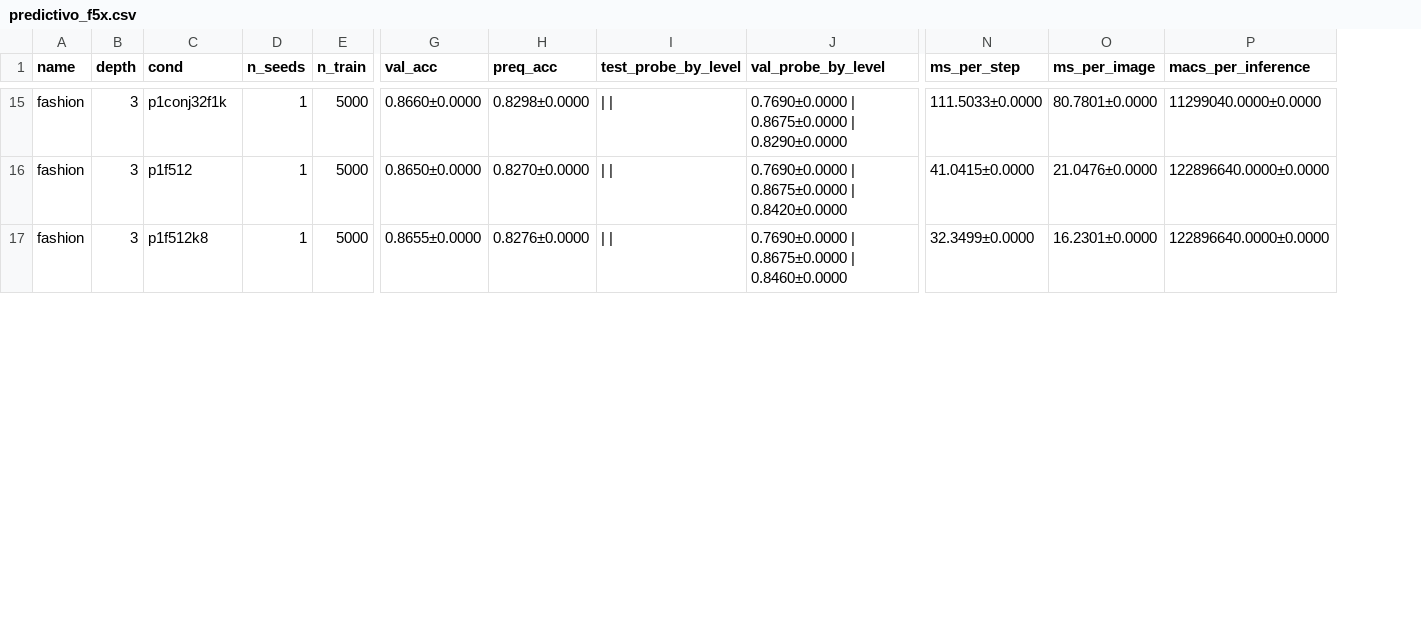
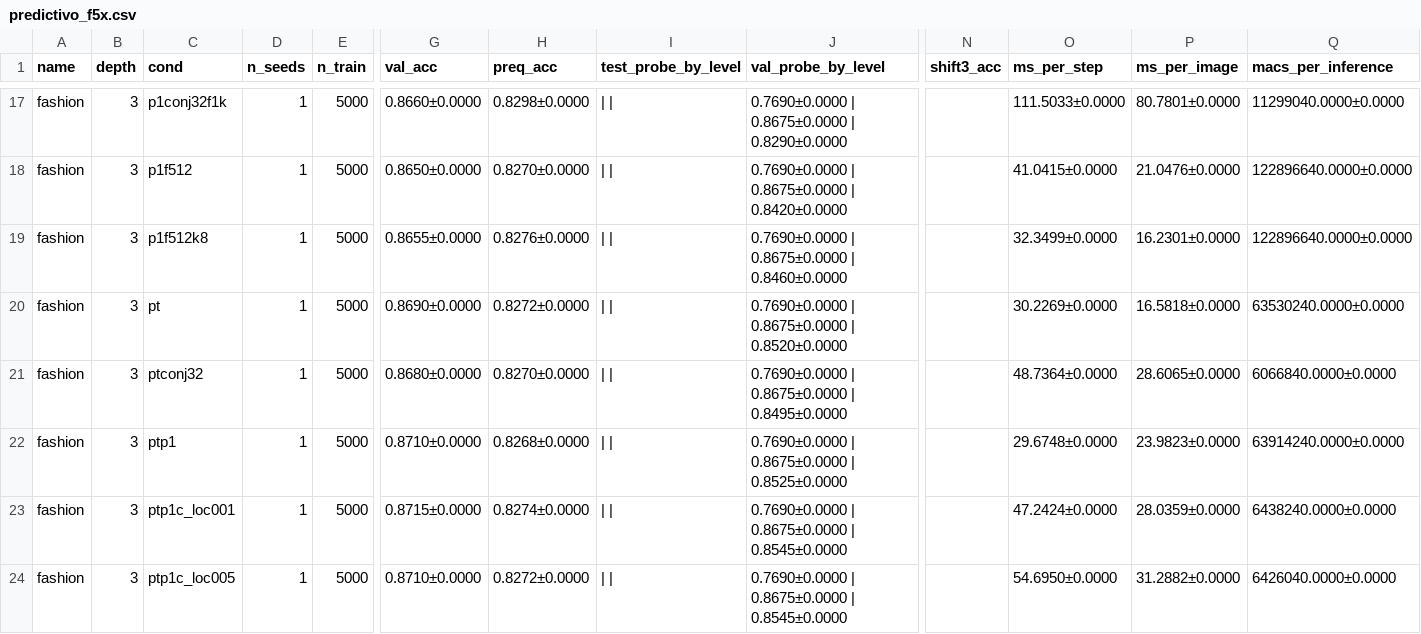
Before and after one commit to hernanbarreto/bioelastic_snn, a CSV file: results/predictivo_f5x.csv, drawn as a sheet; only a part is shown, gaps mark what is left out; rows hold the shown columns only; the diff covers the shown part only; the diff names each change by its address in the sheet, - before the commit and + after, or states it on an @@ line.

```diff
--- a/results/predictivo_f5x.csv
+++ b/results/predictivo_f5x.csv
+column N (shift3_acc), empty
+row 20: fashion | 3 | pt | 1 | 5000 | 0.8690±0.0000 | 0.8272±0.0000 | | | | 0.7690±0.0000 | 0.8675±0.0000 | 0.8520±0.0000 |  | 30.2269±0.0000 | 16.5818±0.0000 | 63530240.0000±0.0000
+row 21: fashion | 3 | ptconj32 | 1 | 5000 | 0.8680±0.0000 | 0.8270±0.0000 | | | | 0.7690±0.0000 | 0.8675±0.0000 | 0.8495±0.0000 |  | 48.7364±0.0000 | 28.6065±0.0000 | 6066840.0000±0.0000
+row 22: fashion | 3 | ptp1 | 1 | 5000 | 0.8710±0.0000 | 0.8268±0.0000 | | | | 0.7690±0.0000 | 0.8675±0.0000 | 0.8525±0.0000 |  | 29.6748±0.0000 | 23.9823±0.0000 | 63914240.0000±0.0000
+row 23: fashion | 3 | ptp1c_loc001 | 1 | 5000 | 0.8715±0.0000 | 0.8274±0.0000 | | | | 0.7690±0.0000 | 0.8675±0.0000 | 0.8545±0.0000 |  | 47.2424±0.0000 | 28.0359±0.0000 | 6438240.0000±0.0000
+row 24: fashion | 3 | ptp1c_loc005 | 1 | 5000 | 0.8710±0.0000 | 0.8272±0.0000 | | | | 0.7690±0.0000 | 0.8675±0.0000 | 0.8545±0.0000 |  | 54.6950±0.0000 | 31.2882±0.0000 | 6426040.0000±0.0000
```
Also changed, not shown: 5 added rows elsewhere in this file, 17 other files.
